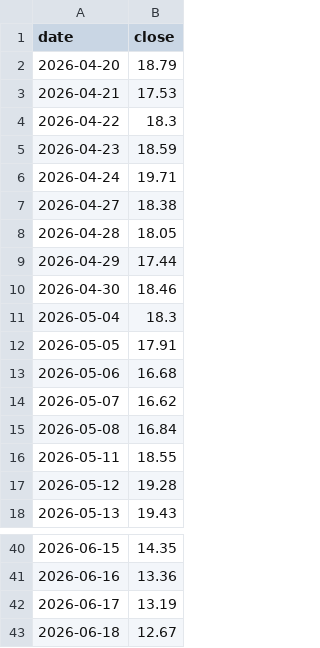
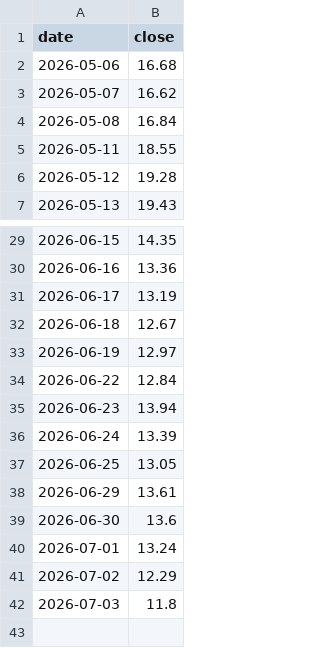
Before and after one commit to HKMANOJ/nifty50-ai-prediction, a CSV file: inputs/india_vix.csv, drawn as a sheet; only a part is shown, gaps mark what is left out; removed rows and columns are numbered as before the commit, all else as after; the diff names each change by its address in the sheet, - before the commit and + after, or states it on an @@ line.

```diff
--- a/inputs/india_vix.csv
+++ b/inputs/india_vix.csv
-row 2: 2026-04-20 | 18.79
-row 3: 2026-04-21 | 17.53
-row 4: 2026-04-22 | 18.3
-row 5: 2026-04-23 | 18.59
-row 6: 2026-04-24 | 19.71
-row 7: 2026-04-27 | 18.38
-row 8: 2026-04-28 | 18.05
-row 9: 2026-04-29 | 17.44
-row 10: 2026-04-30 | 18.46
-row 11: 2026-05-04 | 18.3
-row 12: 2026-05-05 | 17.91
+row 33: 2026-06-19 | 12.97
+row 34: 2026-06-22 | 12.84
+row 35: 2026-06-23 | 13.94
+row 36: 2026-06-24 | 13.39
+row 37: 2026-06-25 | 13.05
+row 38: 2026-06-29 | 13.61
+row 39: 2026-06-30 | 13.6
+row 40: 2026-07-01 | 13.24
+row 41: 2026-07-02 | 12.29
+row 42: 2026-07-03 | 11.8
```
Also changed, not shown: inputs/nifty50_history.csv, inputs/usdinr.csv, 40 other files.
